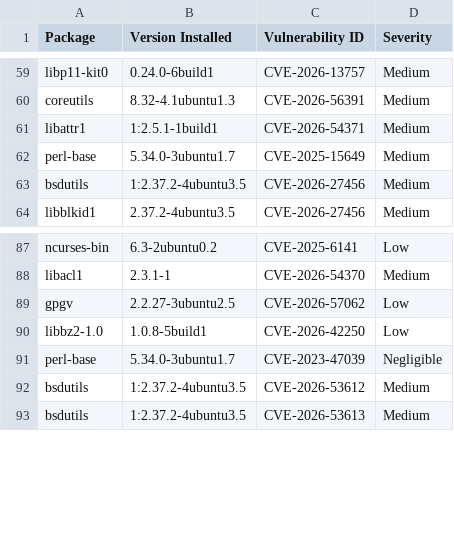
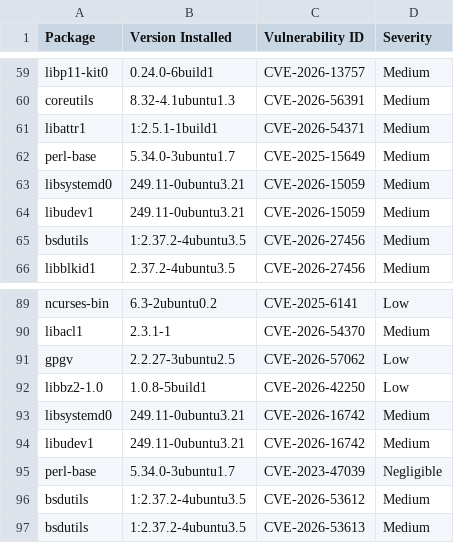
Before and after one commit to AnchorLayer/docker-baseimage-ubuntu, a CSV file: vuln-reports-jammy/grype-report-jammy.csv, drawn as a sheet; only a part is shown, gaps mark what is left out.

```diff
--- a/vuln-reports-jammy/grype-report-jammy.csv
+++ b/vuln-reports-jammy/grype-report-jammy.csv
@@ -62,2 +62,4 @@
 "perl-base","5.34.0-3ubuntu1.7","CVE-2025-15649","Medium"
+"libsystemd0","249.11-0ubuntu3.21","CVE-2026-15059","Medium"
+"libudev1","249.11-0ubuntu3.21","CVE-2026-15059","Medium"
 "bsdutils","1:2.37.2-4ubuntu3.5","CVE-2026-27456","Medium"
@@ -90,2 +92,4 @@
 "libbz2-1.0","1.0.8-5build1","CVE-2026-42250","Low"
+"libsystemd0","249.11-0ubuntu3.21","CVE-2026-16742","Medium"
+"libudev1","249.11-0ubuntu3.21","CVE-2026-16742","Medium"
 "perl-base","5.34.0-3ubuntu1.7","CVE-2023-47039","Negligible"
```
Also changed, not shown: vuln-reports-noble/grype-report-noble.csv, 11 other files.
